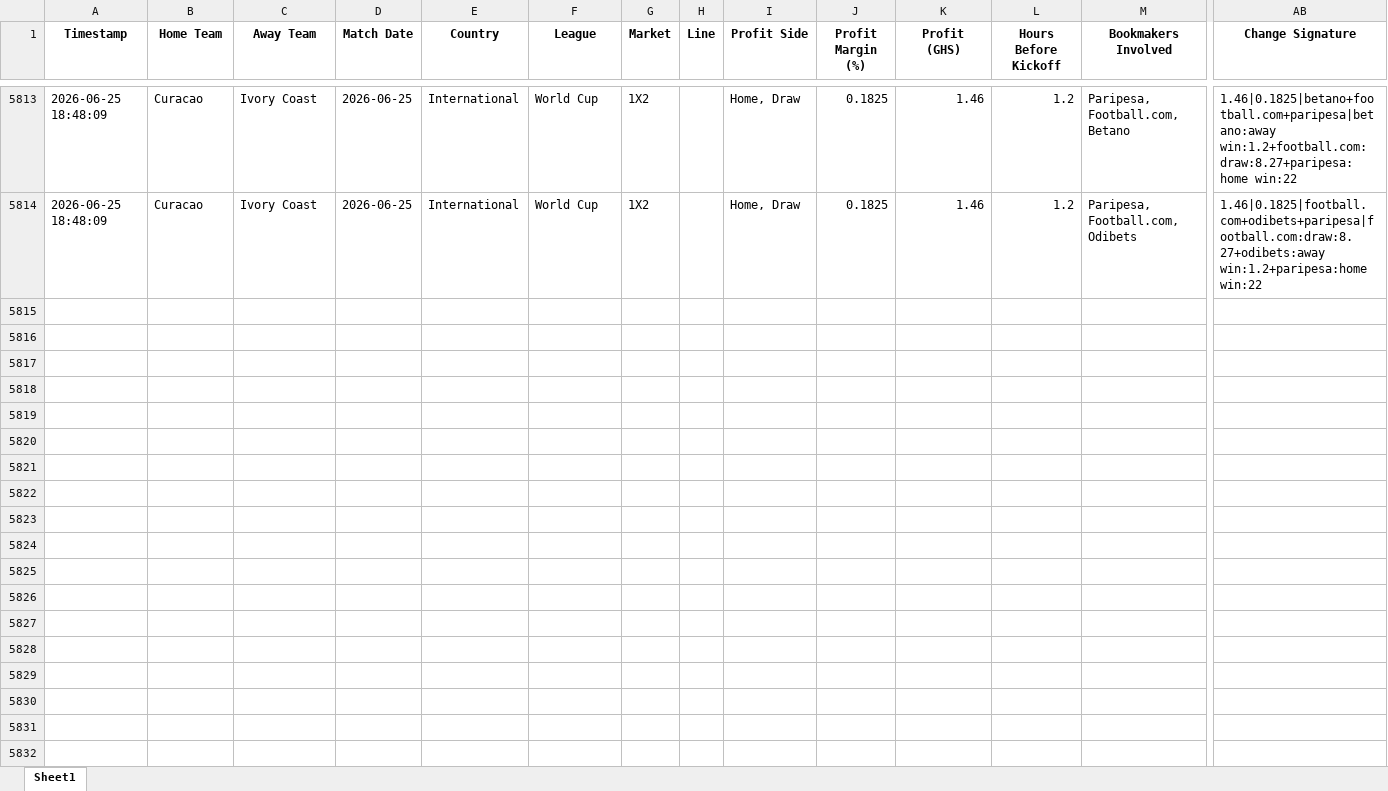
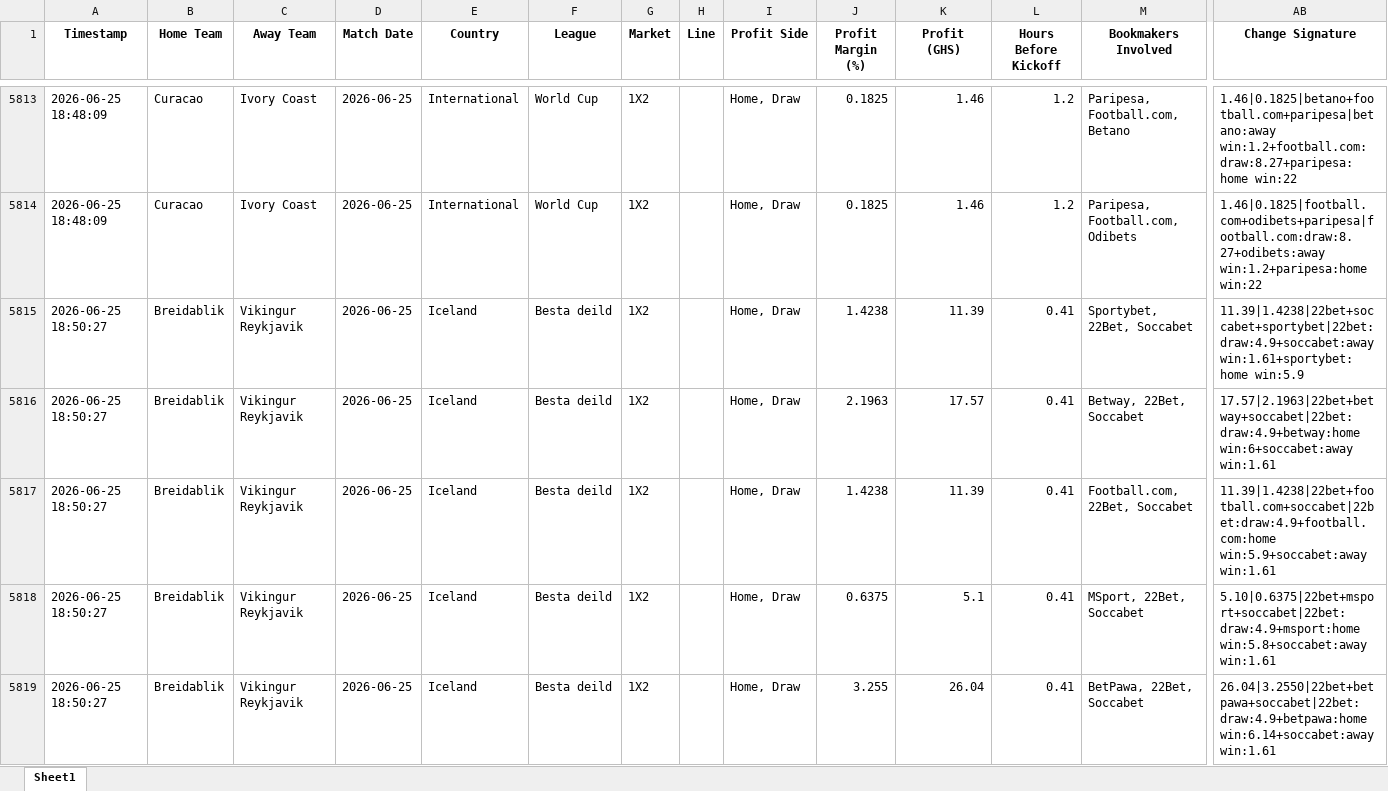
Before and after one commit to ErasmusDuah/ghanaian-odds-market-inefficiency-analysis-system, an Excel workbook: football/data/quasi_arb_ml.xlsx, sheet Sheet1, drawn as a sheet; only a part is shown, gaps mark what is left out; values as stored, in another font and other column widths than the file's, no borders; rows hold the shown columns only; the diff covers the shown part only; the diff names each change by its address in the sheet, - before the commit and + after, or states it on an @@ line.

Commit message:
Auto-update intensive arbitrage results (Scan #11)

```diff
--- a/football/data/quasi_arb_ml.xlsx (sheet Sheet1)
+++ b/football/data/quasi_arb_ml.xlsx (sheet Sheet1)
+row 5815: 2026-06-25 18:50:27 | Breidablik | Vikingur Reykjavik | 2026-06-25 | Iceland | Besta deild | 1X2 |  | Home, Draw | 1.4238 | 11.39 | 0.41 | Sportybet, 22Bet, Soccabet | 11.39|1.4238|22bet+soccabet+sportybet|22bet:draw:4.9+soccabet:away win:1.61+sportybet:home win:5.9
+row 5816: 2026-06-25 18:50:27 | Breidablik | Vikingur Reykjavik | 2026-06-25 | Iceland | Besta deild | 1X2 |  | Home, Draw | 2.1963 | 17.57 | 0.41 | Betway, 22Bet, Soccabet | 17.57|2.1963|22bet+betway+soccabet|22bet:draw:4.9+betway:home win:6+soccabet:away win:1.61
+row 5817: 2026-06-25 18:50:27 | Breidablik | Vikingur Reykjavik | 2026-06-25 | Iceland | Besta deild | 1X2 |  | Home, Draw | 1.4238 | 11.39 | 0.41 | Football.com, 22Bet, Soccabet | 11.39|1.4238|22bet+football.com+soccabet|22bet:draw:4.9+football.com:home win:5.9+soccabet:away win:1.61
+row 5818: 2026-06-25 18:50:27 | Breidablik | Vikingur Reykjavik | 2026-06-25 | Iceland | Besta deild | 1X2 |  | Home, Draw | 0.6375 | 5.1 | 0.41 | MSport, 22Bet, Soccabet | 5.10|0.6375|22bet+msport+soccabet|22bet:draw:4.9+msport:home win:5.8+soccabet:away win:1.61
+row 5819: 2026-06-25 18:50:27 | Breidablik | Vikingur Reykjavik | 2026-06-25 | Iceland | Besta deild | 1X2 |  | Home, Draw | 3.255 | 26.04 | 0.41 | BetPawa, 22Bet, Soccabet | 26.04|3.2550|22bet+betpawa+soccabet|22bet:draw:4.9+betpawa:home win:6.14+soccabet:away win:1.61
```
Also changed, not shown: 15 added rows elsewhere in this sheet, 1 other file.
